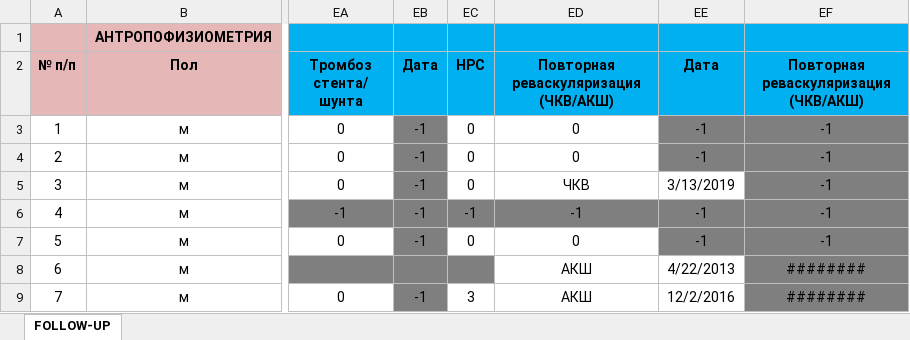
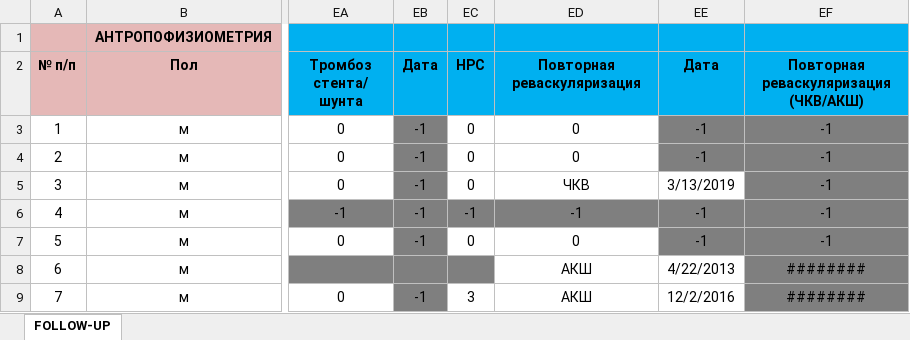
Before and after one commit to KonstantinBurkin/personalized-medicine, an Excel workbook: Data/cardio_a.xlsx, sheet FOLLOW-UP, drawn as a sheet; only a part is shown, gaps mark what is left out; values as stored, in another font and other column widths than the file's, no borders; the diff names each change by its address in the sheet, - before the commit and + after, or states it on an @@ line.

```diff
--- a/Data/cardio_a.xlsx (sheet FOLLOW-UP)
+++ b/Data/cardio_a.xlsx (sheet FOLLOW-UP)
-ED2: Повторная реваскуляризация (ЧКВ/АКШ)
+ED2: Повторная реваскуляризация
```
Also changed, not shown: Data/cardio_b.xlsx, 2 other files.
